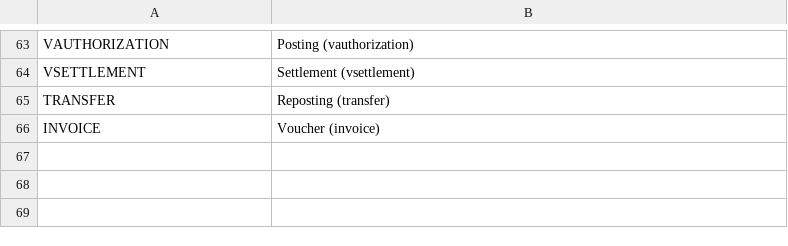
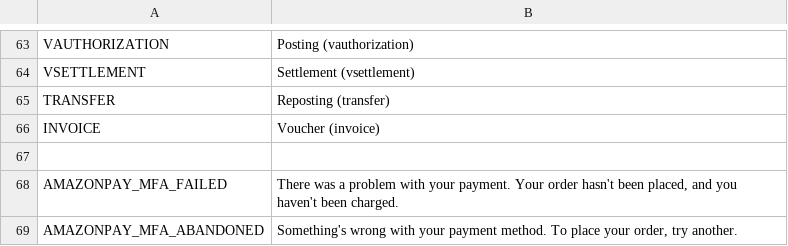
Before and after one commit to PAYONE-GmbH/magento-1, a CSV file: app/locale/en_US/Payone_Core.csv, drawn as a sheet; only a part is shown, gaps mark what is left out; the diff names each change by its address in the sheet, - before the commit and + after, or states it on an @@ line.

```diff
--- a/app/locale/en_US/Payone_Core.csv
+++ b/app/locale/en_US/Payone_Core.csv
+row 67: (empty)
+row 68: AMAZONPAY_MFA_FAILED | There was a problem with your payment. Your order hasn't been placed, and you haven't been charged.
+row 69: AMAZONPAY_MFA_ABANDONED | Something's wrong with your payment method. To place your order, try another.
```
Also changed, not shown: app/locale/de_DE/Payone_Core.csv, 6 other files.
